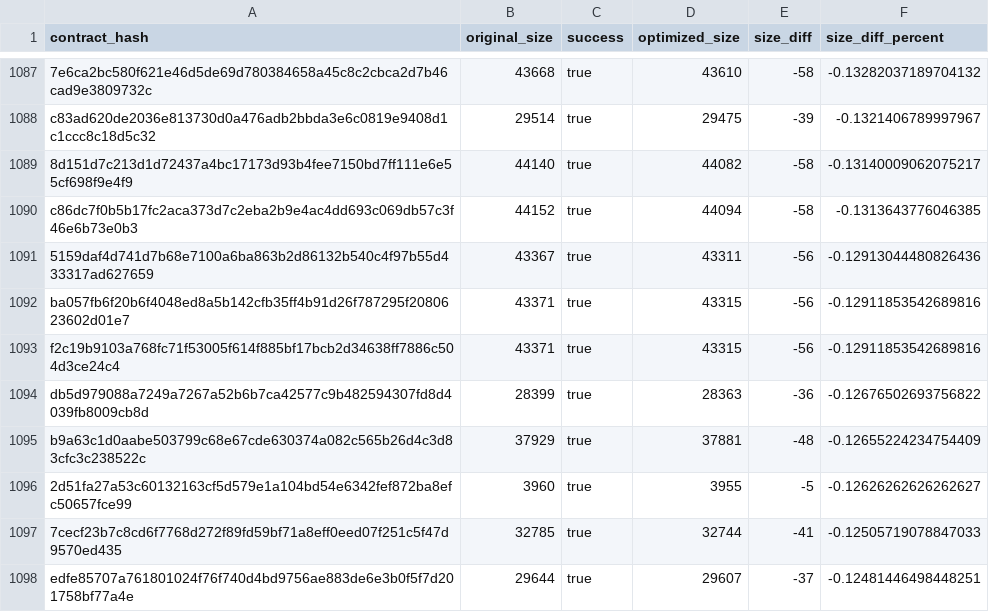
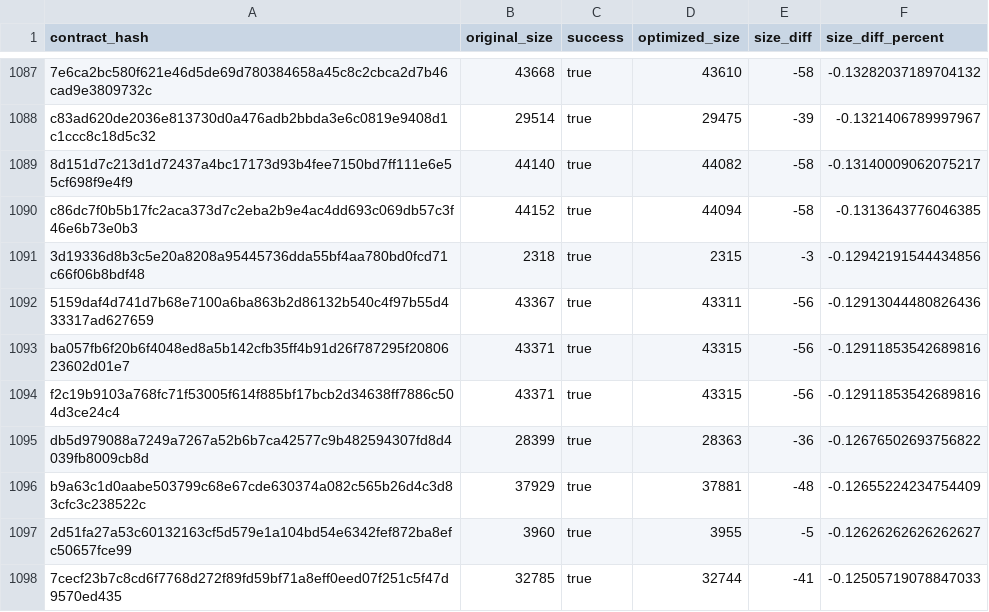
Before and after one commit to stellar-experimental/contract-wasms, a CSV file: analysis/optimize.csv, drawn as a sheet; only a part is shown, gaps mark what is left out; the shorter side is filled out with more unchanged rows.

```diff
--- a/analysis/optimize.csv
+++ b/analysis/optimize.csv
@@ -1090,2 +1090,3 @@ c83ad620de2036e813730d0a476adb2bbda3e6c0819e9408d1c1ccc8c18d5c32,29514,true,2947
 c86dc7f0b5b17fc2aca373d7c2eba2b9e4ac4dd693c069db57c3f46e6b73e0b3,44152,true,44094,-58,-0.1313643776046385
+3d19336d8b3c5e20a8208a95445736dda55bf4aa780bd0fcd71c66f06b8bdf48,2318,true,2315,-3,-0.12942191544434856
 5159daf4d741d7b68e7100a6ba863b2d86132b540c4f97b55d433317ad627659,43367,true,43311,-56,-0.12913044480826436
```
Also changed, not shown: analysis/dupe-code.csv, analysis/dupe-sections.csv, 11 other files.
